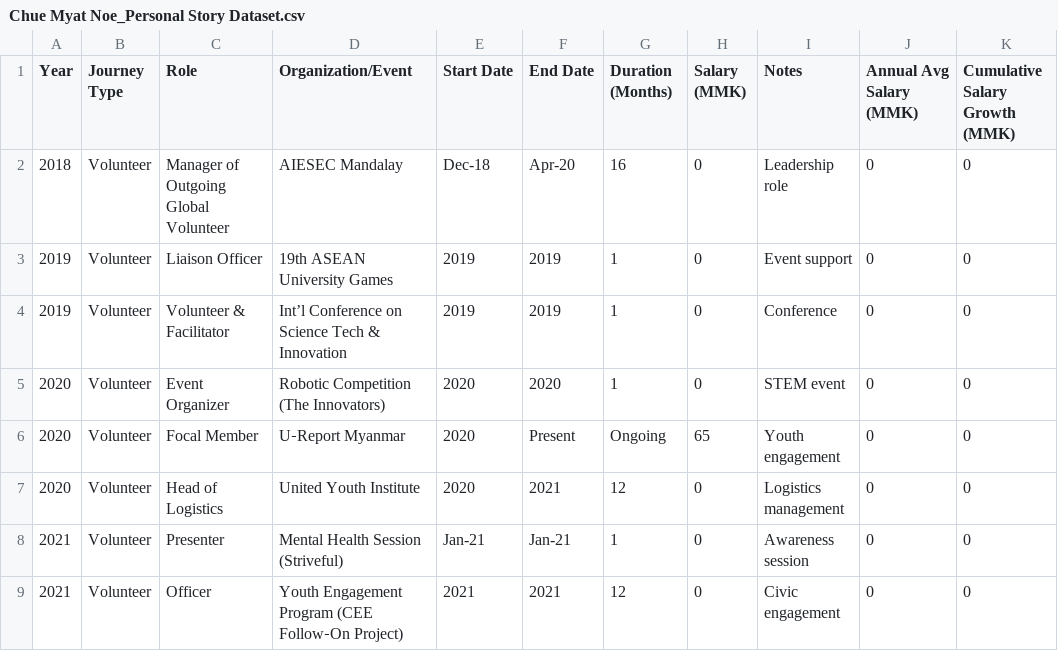
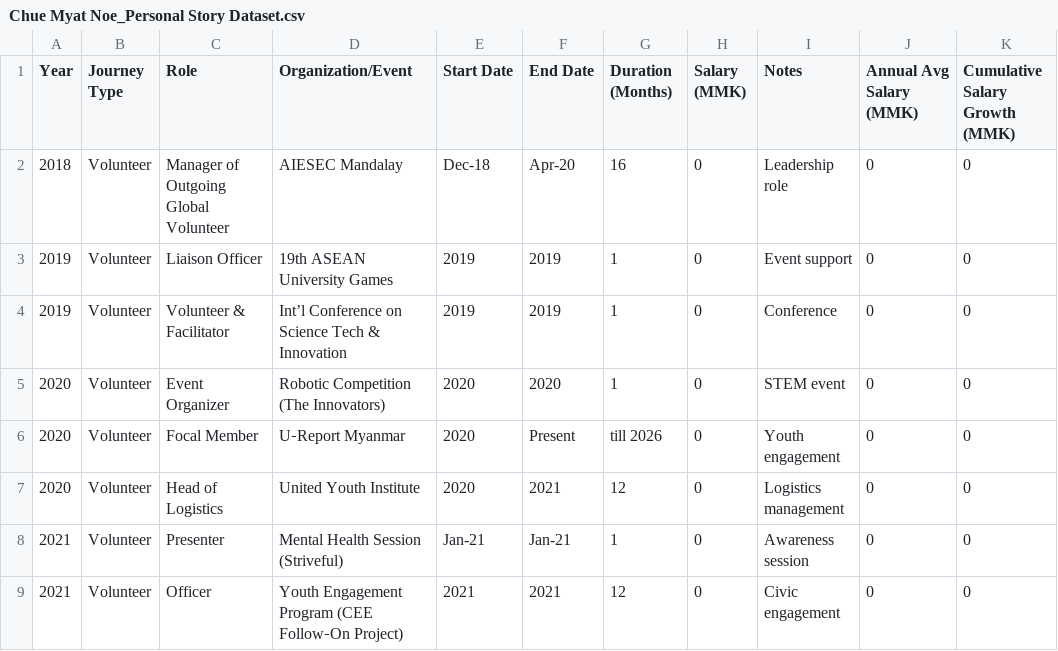
Before and after one commit to chuemyatnoe-cmyk/Growth-Journey-Dashboard, a CSV file: Chue Myat Noe_Personal Story Dataset.csv, drawn as a sheet; only a part is shown; the diff names each change by its address in the sheet, - before the commit and + after, or states it on an @@ line.

Commit message:
Update Chue Myat Noe_Personal Story Dataset.csv

```diff
--- a/Chue Myat Noe_Personal Story Dataset.csv
+++ b/Chue Myat Noe_Personal Story Dataset.csv
-G6 (Duration (Months)): Ongoing
+G6 (Duration (Months)): till 2026
-H6 (Salary (MMK)): 65
+H6 (Salary (MMK)): 0
```
